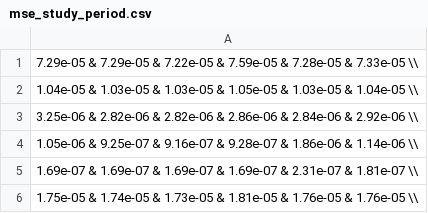
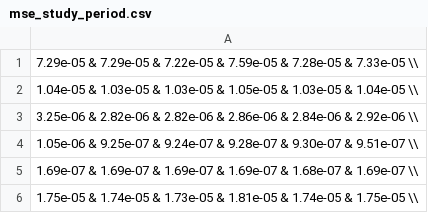
Before and after one commit to tillaczel/LSTM-GRU-RF-predicting-SP500, a CSV file: tables/mse_study_period.csv, drawn as a sheet.

```diff
--- a/tables/mse_study_period.csv
+++ b/tables/mse_study_period.csv
@@ -3,4 +3,4 @@
 3.25e-06 & 2.82e-06 & 2.82e-06 & 2.86e-06 & 2.84e-06 & 2.92e-06 \\
-1.05e-06 & 9.25e-07 & 9.16e-07 & 9.28e-07 & 1.86e-06 & 1.14e-06 \\
-1.69e-07 & 1.69e-07 & 1.69e-07 & 1.69e-07 & 2.31e-07 & 1.81e-07 \\
-1.75e-05 & 1.74e-05 & 1.73e-05 & 1.81e-05 & 1.76e-05 & 1.76e-05 \\
+1.05e-06 & 9.25e-07 & 9.24e-07 & 9.28e-07 & 9.30e-07 & 9.51e-07 \\
+1.69e-07 & 1.69e-07 & 1.69e-07 & 1.69e-07 & 1.68e-07 & 1.69e-07 \\
+1.75e-05 & 1.74e-05 & 1.73e-05 & 1.81e-05 & 1.74e-05 & 1.75e-05 \\
```
Also changed, not shown: tables/directional_accuracy_freq.csv, tables/mse_freq.csv, 16 other files.
